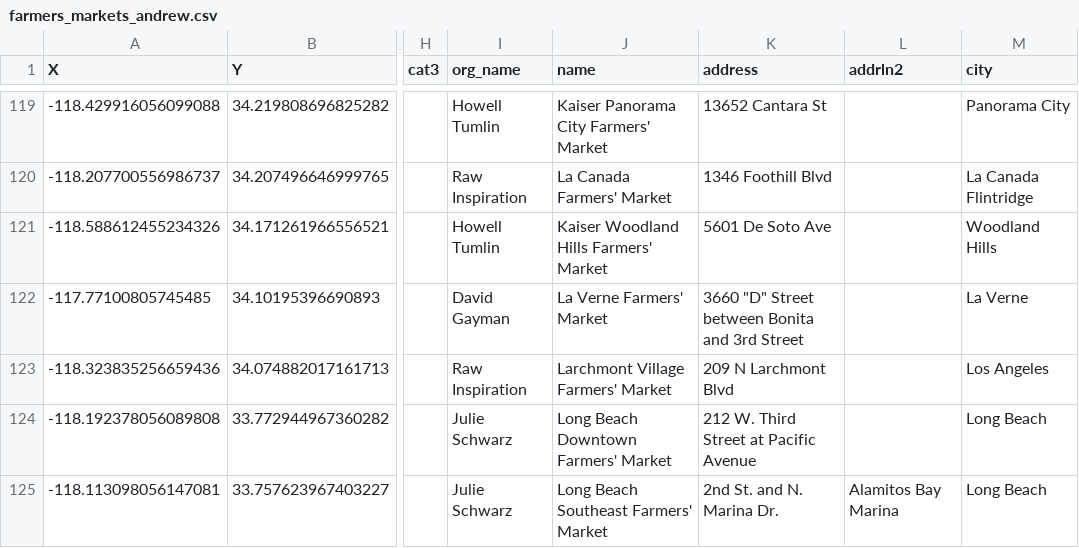
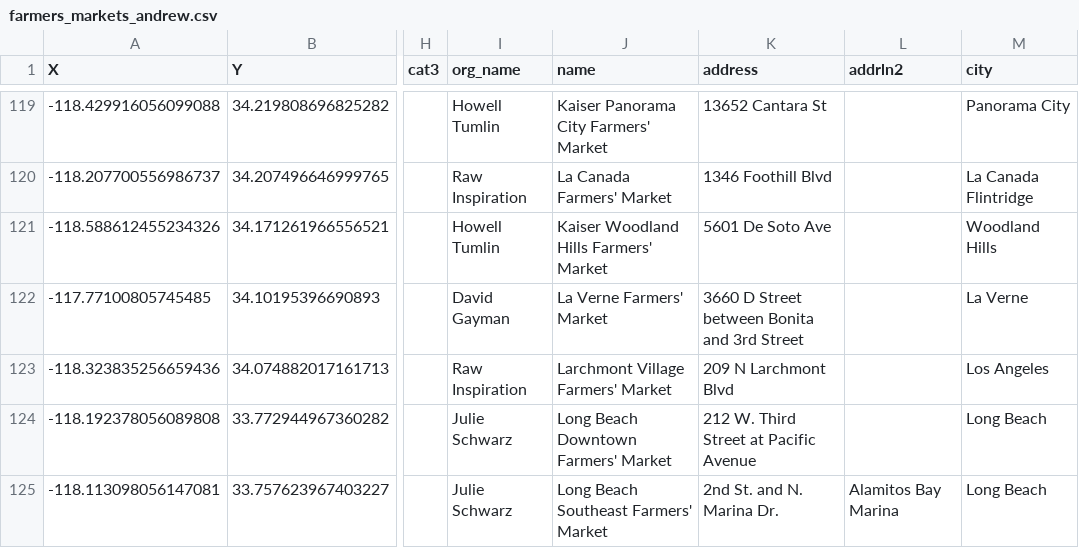
Before and after one commit to hackforla/food-oasis-la, a CSV file: _data/farmers_markets_andrew.csv, drawn as a sheet; only a part is shown, gaps mark what is left out; the diff names each change by its address in the sheet, - before the commit and + after, or states it on an @@ line.

```diff
--- a/_data/farmers_markets_andrew.csv
+++ b/_data/farmers_markets_andrew.csv
-K122 (address): 3660 "D" Street between Bonita and 3rd Street
+K122 (address): 3660 D Street between Bonita and 3rd Street
```
Also changed, not shown: 1 other file.
